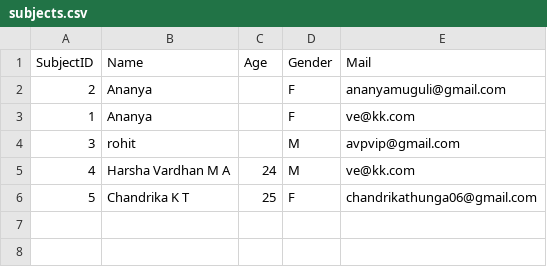
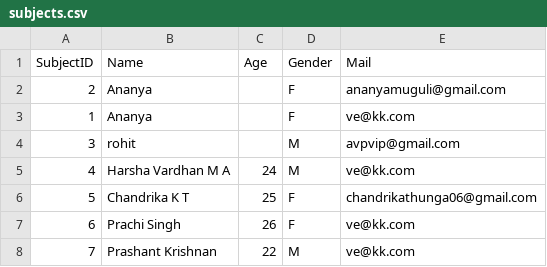
Before and after one commit to venkat201097/MultiModal, a CSV file: GUI/static/Data/subjects.csv, drawn as a sheet.

```diff
--- a/GUI/static/Data/subjects.csv
+++ b/GUI/static/Data/subjects.csv
@@ -6 +6,3 @@ SubjectID,Name,Age,Gender,Mail
 5,Chandrika K T,25,F,chandrikathunga06@gmail.com
+6,Prachi Singh,26,F,ve@kk.com
+7,Prashant Krishnan,22,M,ve@kk.com
```
Also changed, not shown: 2 other files.
